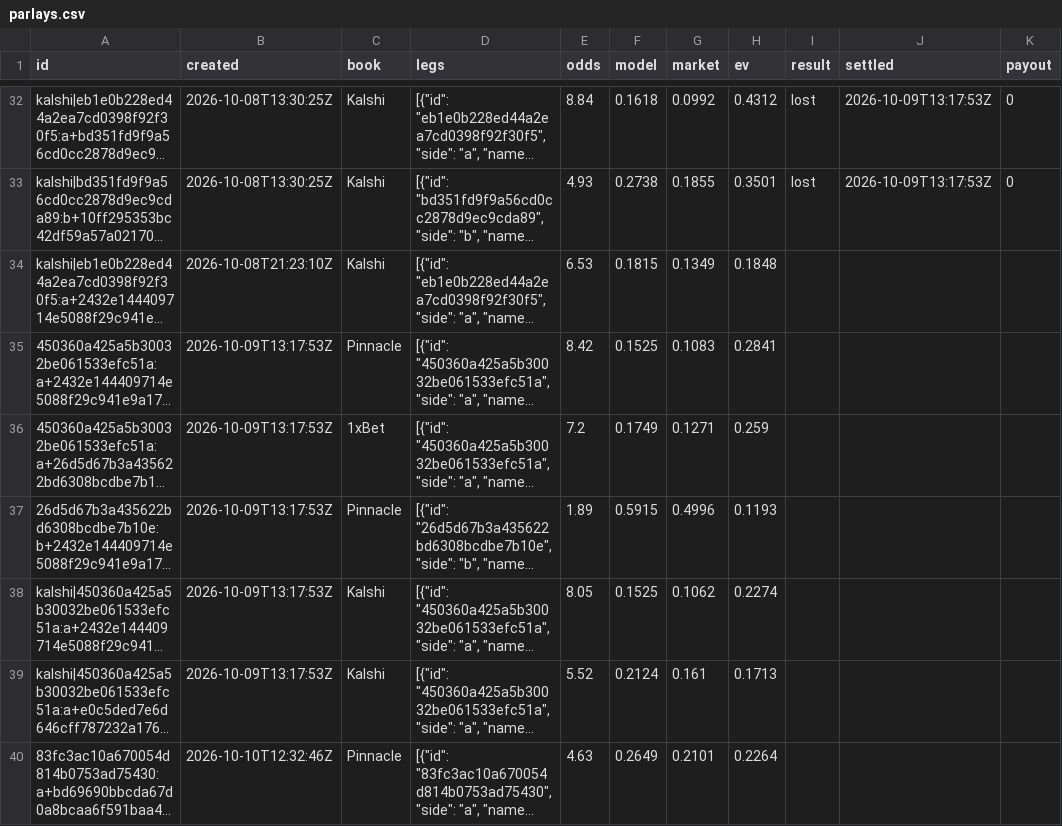
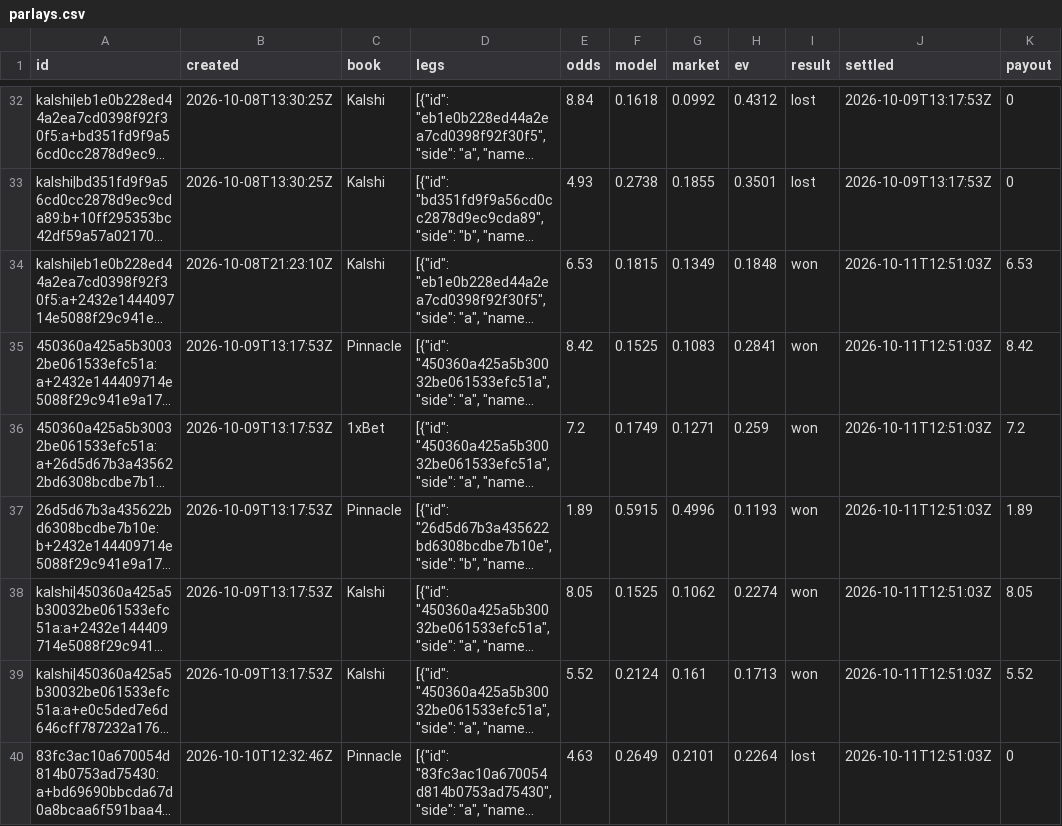
Before and after one commit to MoussaK1379/tennis-odds-engine, a CSV file: history/parlays.csv, drawn as a sheet; only a part is shown, gaps mark what is left out; long unchanged cells end in …; the diff covers the shown part only; the diff names each change by its address in the sheet, - before the commit and + after, or states it on an @@ line.

```diff
--- a/history/parlays.csv
+++ b/history/parlays.csv
-I34:I39 (result): (empty)
+I34:I39 (result): won
-J34:J40 (settled): (empty)
+J34:J40 (settled): 2026-10-11T12:51:03Z
-K34 (payout): (empty)
+K34 (payout): 6.53
-K35 (payout): (empty)
+K35 (payout): 8.42
-K36 (payout): (empty)
+K36 (payout): 7.2
-K37 (payout): (empty)
+K37 (payout): 1.89
-K38 (payout): (empty)
+K38 (payout): 8.05
-K39 (payout): (empty)
+K39 (payout): 5.52
-I40 (result): (empty)
+I40 (result): lost
-K40 (payout): (empty)
+K40 (payout): 0
```
Also changed, not shown: 2 added rows and 9 edited cells elsewhere in this file, history/predictions.csv, 4 other files.
